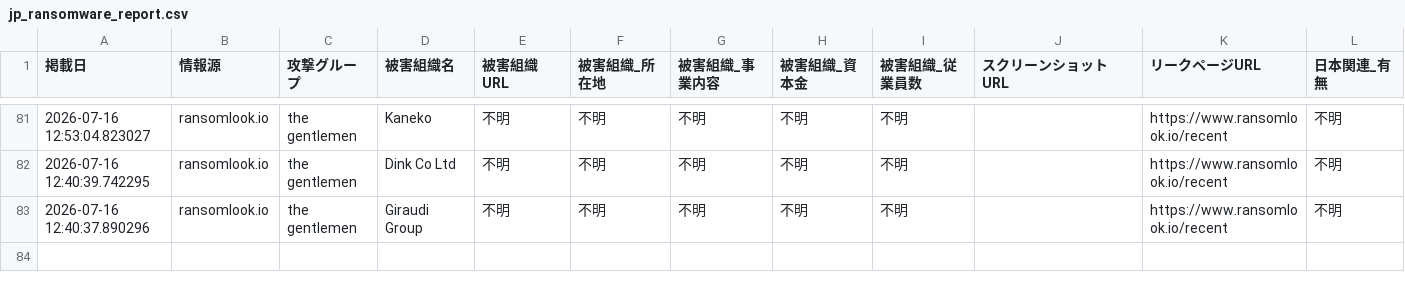
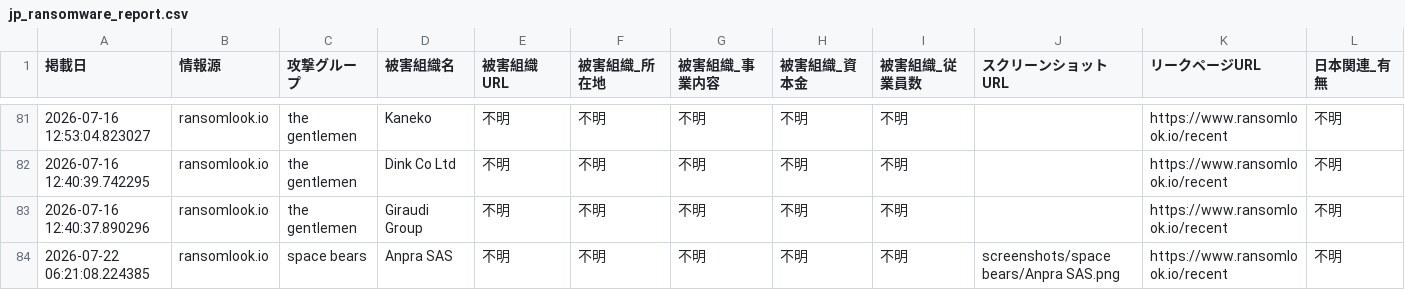
Before and after one commit to tomoaki12/tomoaki12.github.io, a CSV file: ransomware/jp_ransomware_report.csv, drawn as a sheet; only a part is shown, gaps mark what is left out; rows hold the shown columns only; the diff names each change by its address in the sheet, - before the commit and + after, or states it on an @@ line.

```diff
--- a/ransomware/jp_ransomware_report.csv
+++ b/ransomware/jp_ransomware_report.csv
+row 84: 2026-07-22 06:21:08.224385 | ransomlook.io | space bears | Anpra SAS | 不明 | 不明 | 不明 | 不明 | 不明 | screenshots/space bears/Anpra SAS.png | https://www.ransomlook.io/recent | 不明
```
Also changed, not shown: 2 other files.
